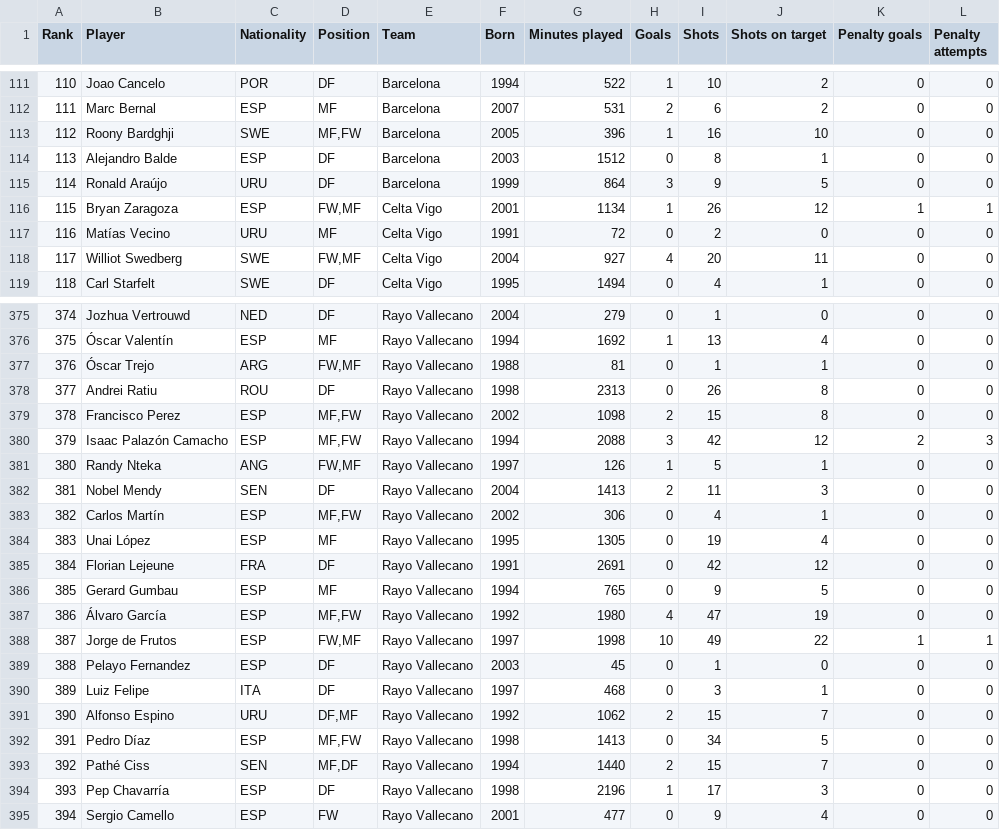
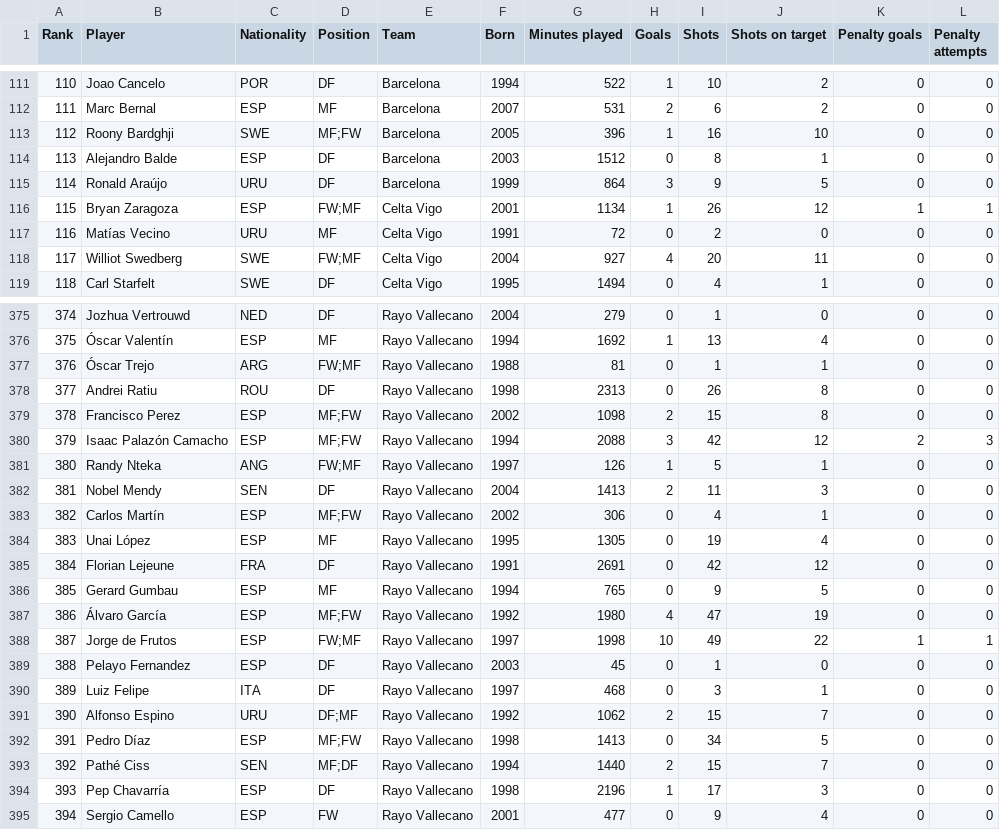
Before and after one commit to Piptr67/la-liga-shooting-analysis, a CSV file: data/raw/shooting_stats_raw.csv, drawn as a sheet; only a part is shown, gaps mark what is left out; the diff covers the shown part only.

Commit message:
fix comas in the position column

```diff
--- a/data/raw/shooting_stats_raw.csv
+++ b/data/raw/shooting_stats_raw.csv
@@ -112,8 +112,8 @@
 111;Marc Bernal;ESP;MF;Barcelona;2007;531;2;6;2;0;0
-112;Roony Bardghji;SWE;MF,FW;Barcelona;2005;396;1;16;10;0;0
+112;Roony Bardghji;SWE;"MF;FW";Barcelona;2005;396;1;16;10;0;0
 113;Alejandro Balde;ESP;DF;Barcelona;2003;1512;0;8;1;0;0
 114;Ronald Araújo;URU;DF;Barcelona;1999;864;3;9;5;0;0
-115;Bryan Zaragoza;ESP;FW,MF;Celta Vigo;2001;1134;1;26;12;1;1
+115;Bryan Zaragoza;ESP;"FW;MF";Celta Vigo;2001;1134;1;26;12;1;1
 116;Matías Vecino;URU;MF;Celta Vigo;1991;72;0;2;0;0;0
-117;Williot Swedberg;SWE;FW,MF;Celta Vigo;2004;927;4;20;11;0;0
+117;Williot Swedberg;SWE;"FW;MF";Celta Vigo;2004;927;4;20;11;0;0
 118;Carl Starfelt;SWE;DF;Celta Vigo;1995;1494;0;4;1;0;0
@@ -376,9 +376,9 @@
 375;Óscar Valentín;ESP;MF;Rayo Vallecano;1994;1692;1;13;4;0;0
-376;Óscar Trejo;ARG;FW,MF;Rayo Vallecano;1988;81;0;1;1;0;0
+376;Óscar Trejo;ARG;"FW;MF";Rayo Vallecano;1988;81;0;1;1;0;0
 377;Andrei Ratiu;ROU;DF;Rayo Vallecano;1998;2313;0;26;8;0;0
-378;Francisco Perez;ESP;MF,FW;Rayo Vallecano;2002;1098;2;15;8;0;0
-379;Isaac Palazón Camacho;ESP;MF,FW;Rayo Vallecano;1994;2088;3;42;12;2;3
-380;Randy Nteka;ANG;FW,MF;Rayo Vallecano;1997;126;1;5;1;0;0
+378;Francisco Perez;ESP;"MF;FW";Rayo Vallecano;2002;1098;2;15;8;0;0
+379;Isaac Palazón Camacho;ESP;"MF;FW";Rayo Vallecano;1994;2088;3;42;12;2;3
+380;Randy Nteka;ANG;"FW;MF";Rayo Vallecano;1997;126;1;5;1;0;0
 381;Nobel Mendy;SEN;DF;Rayo Vallecano;2004;1413;2;11;3;0;0
-382;Carlos Martín;ESP;MF,FW;Rayo Vallecano;2002;306;0;4;1;0;0
+382;Carlos Martín;ESP;"MF;FW";Rayo Vallecano;2002;306;0;4;1;0;0
 383;Unai López;ESP;MF;Rayo Vallecano;1995;1305;0;19;4;0;0
@@ -386,9 +386,9 @@
 385;Gerard Gumbau;ESP;MF;Rayo Vallecano;1994;765;0;9;5;0;0
-386;Álvaro García;ESP;MF,FW;Rayo Vallecano;1992;1980;4;47;19;0;0
-387;Jorge de Frutos;ESP;FW,MF;Rayo Vallecano;1997;1998;10;49;22;1;1
+386;Álvaro García;ESP;"MF;FW";Rayo Vallecano;1992;1980;4;47;19;0;0
+387;Jorge de Frutos;ESP;"FW;MF";Rayo Vallecano;1997;1998;10;49;22;1;1
 388;Pelayo Fernandez;ESP;DF;Rayo Vallecano;2003;45;0;1;0;0;0
 389;Luiz Felipe;ITA;DF;Rayo Vallecano;1997;468;0;3;1;0;0
-390;Alfonso Espino;URU;DF,MF;Rayo Vallecano;1992;1062;2;15;7;0;0
-391;Pedro Díaz;ESP;MF,FW;Rayo Vallecano;1998;1413;0;34;5;0;0
-392;Pathé Ciss;SEN;MF,DF;Rayo Vallecano;1994;1440;2;15;7;0;0
+390;Alfonso Espino;URU;"DF;MF";Rayo Vallecano;1992;1062;2;15;7;0;0
+391;Pedro Díaz;ESP;"MF;FW";Rayo Vallecano;1998;1413;0;34;5;0;0
+392;Pathé Ciss;SEN;"MF;DF";Rayo Vallecano;1994;1440;2;15;7;0;0
 393;Pep Chavarría;ESP;DF;Rayo Vallecano;1998;2196;1;17;3;0;0
```
Also changed, not shown: 105 edited cells elsewhere in this file.
